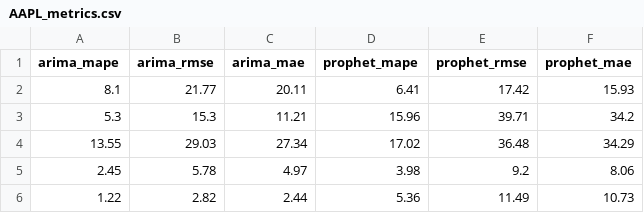
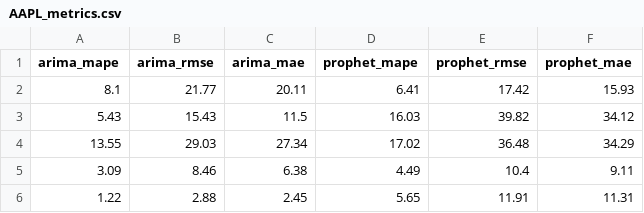
Before and after one commit to seungjoohan/stock-prediction-system, a CSV file: artifacts/AAPL_metrics.csv, drawn as a sheet.

```diff
--- a/artifacts/AAPL_metrics.csv
+++ b/artifacts/AAPL_metrics.csv
@@ -2,5 +2,5 @@ arima_mape,arima_rmse,arima_mae,prophet_mape,prophet_rmse,prophet_mae
 8.1,21.77,20.11,6.41,17.42,15.93
-5.3,15.3,11.21,15.96,39.71,34.2
+5.43,15.43,11.5,16.03,39.82,34.12
 13.55,29.03,27.34,17.02,36.48,34.29
-2.45,5.78,4.97,3.98,9.2,8.06
-1.22,2.82,2.44,5.36,11.49,10.73
+3.09,8.46,6.38,4.49,10.4,9.11
+1.22,2.88,2.45,5.65,11.91,11.31
```
Also changed, not shown: artifacts/GOOG_metrics.csv, artifacts/TSLA_metrics.csv, 9 other files.
